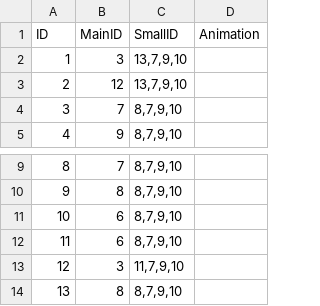
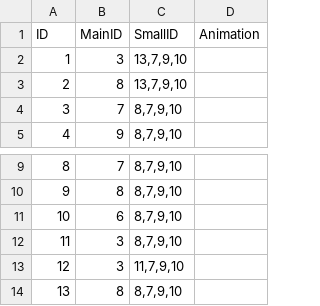
Before and after one commit to kevinnewkevin/xiyou, a CSV file: trunk/config/tables/Battle.csv, drawn as a sheet; only a part is shown, gaps mark what is left out.

```diff
--- a/trunk/config/tables/Battle.csv
+++ b/trunk/config/tables/Battle.csv
@@ -2,3 +2,3 @@ ID,MainID,SmallID,Animation
 1,3,"13,7,9,10",
-2,12,"13,7,9,10",
+2,8,"13,7,9,10",
 3,7,"8,7,9,10",
@@ -11,3 +11,3 @@ ID,MainID,SmallID,Animation
 10,6,"8,7,9,10",
-11,6,"8,7,9,10",
+11,3,"8,7,9,10",
 12,3,"11,7,9,10",
```
